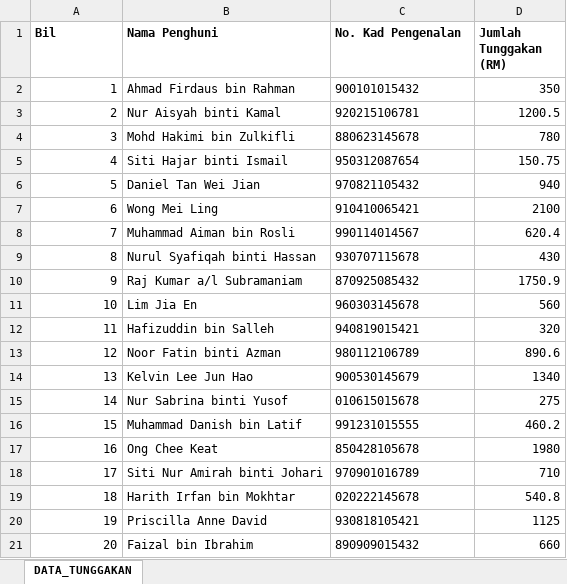
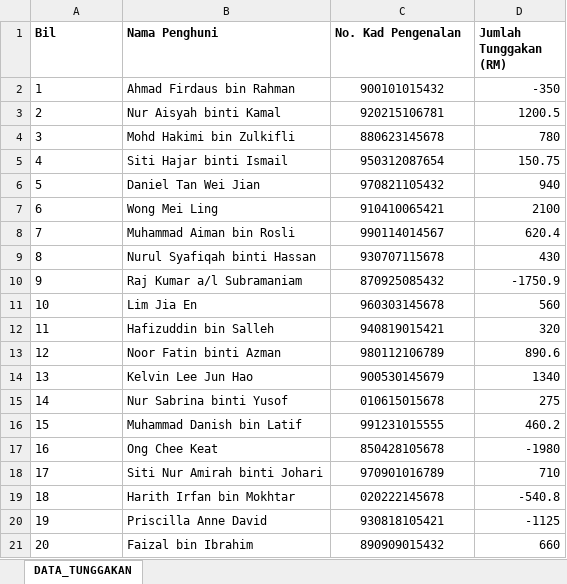
Before and after one commit to njwongzhe/Quarters-Management-Billing-System, an Excel workbook: public/sample-documents/Tunggakan_Sample.xlsx, sheet DATA_TUNGGAKAN, drawn as a sheet; values as stored, in another font and other column widths than the file's, no borders; the diff names each change by its address in the sheet, - before the commit and + after, or states it on an @@ line.

Commit message:
Complete Tunggakan Upload Logic

```diff
--- a/public/sample-documents/Tunggakan_Sample.xlsx (sheet DATA_TUNGGAKAN)
+++ b/public/sample-documents/Tunggakan_Sample.xlsx (sheet DATA_TUNGGAKAN)
-A2:A21 alignment: right
+A2:A21 alignment: left
-C2:C21 alignment: left
+C2:C21 alignment: center
-D2 (Jumlah Tunggakan (RM)): 350
+D2 (Jumlah Tunggakan (RM)): -350
-D10 (Jumlah Tunggakan (RM)): 1750.9
+D10 (Jumlah Tunggakan (RM)): -1750.9
-D17 (Jumlah Tunggakan (RM)): 1980
+D17 (Jumlah Tunggakan (RM)): -1980
-D19 (Jumlah Tunggakan (RM)): 540.8
+D19 (Jumlah Tunggakan (RM)): -540.8
-D20 (Jumlah Tunggakan (RM)): 1125
+D20 (Jumlah Tunggakan (RM)): -1125
```
Also changed, not shown: 24 other files.
